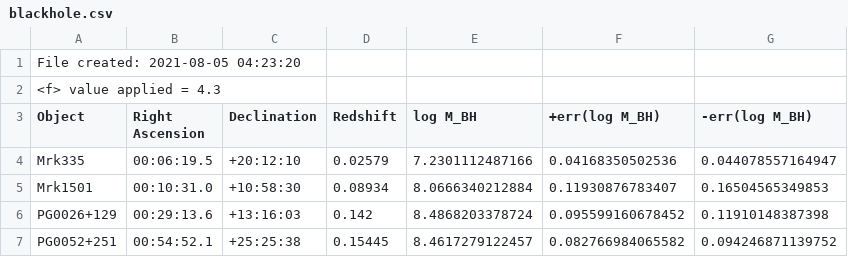
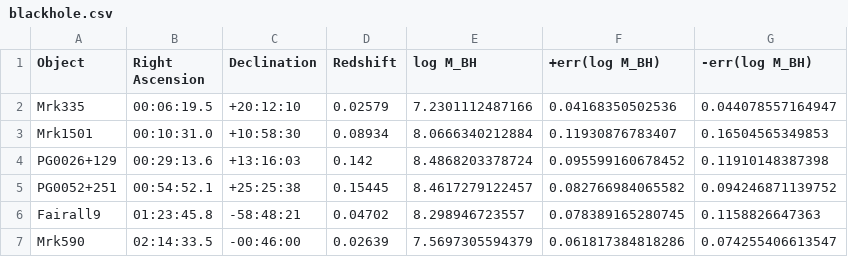
Before and after one commit to BetterCallSaud/astro-data-science, a CSV file: AGN-Black-Hole-Mass/blackhole.csv, drawn as a sheet; only a part is shown; the shorter side is filled out with more unchanged rows.

Commit message:
Update blackhole.csv

```diff
--- a/AGN-Black-Hole-Mass/blackhole.csv
+++ b/AGN-Black-Hole-Mass/blackhole.csv
@@ -1,3 +1 @@
-File created: 2021-08-05 04:23:20
-<f> value applied = 4.3
 Object,"Right Ascension",Declination,Redshift,"log M_BH","+err(log M_BH)","-err(log M_BH)"
```
